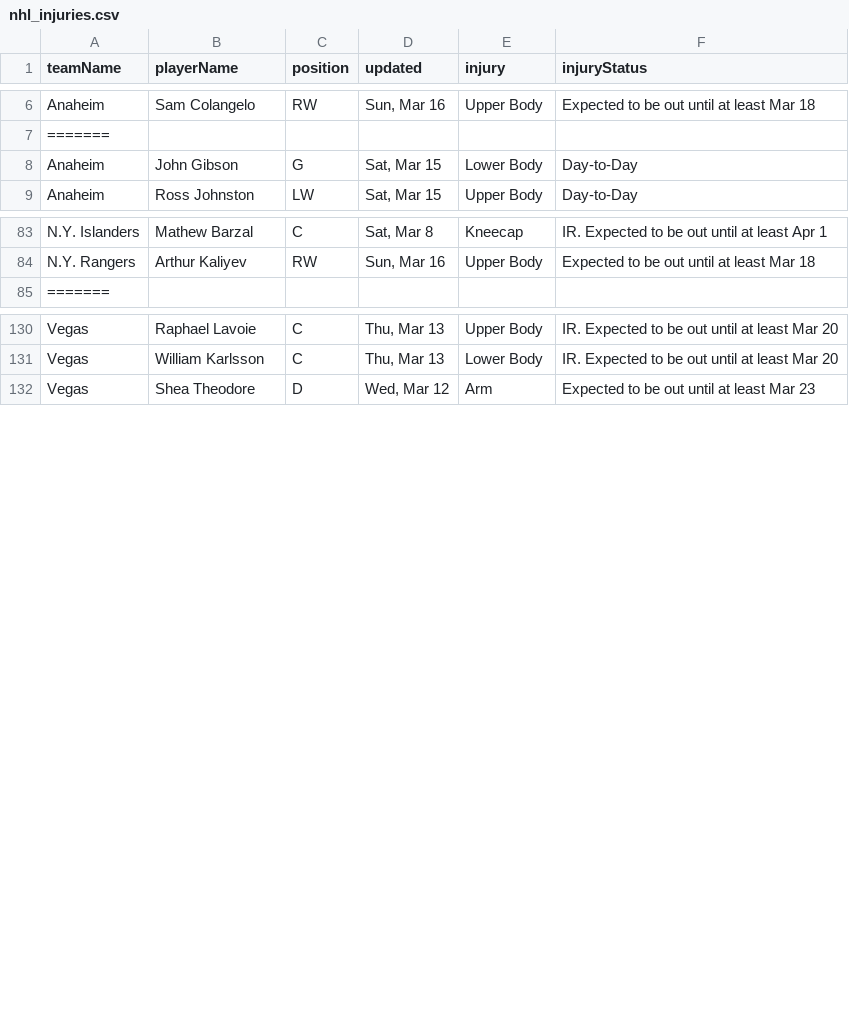
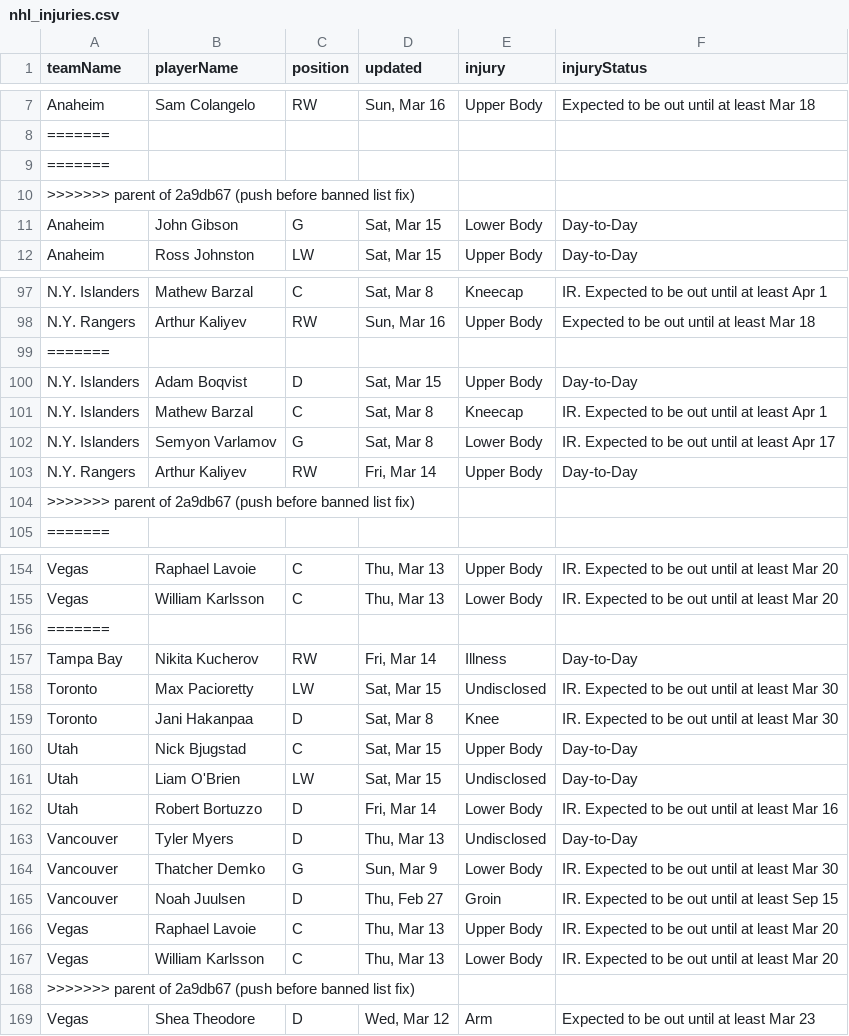
Before and after one commit to quintonfesq04/RealSports, a CSV file: NHL/nhl_injuries.csv, drawn as a sheet; only a part is shown, gaps mark what is left out; the diff covers the shown part only.

Commit message:
push

```diff
--- a/NHL/nhl_injuries.csv
+++ b/NHL/nhl_injuries.csv
@@ -7,2 +8,4 @@ Anaheim,Sam Colangelo,RW,"Sun, Mar 16",Upper Body,Expected to be out until at le
 =======
+=======
+>>>>>>> parent of 2a9db67 (push before banned list fix)
 Anaheim,John Gibson,G,"Sat, Mar 15",Lower Body,Day-to-Day
@@ -84,2 +98,8 @@ N.Y. Islanders,Mathew Barzal,C,"Sat, Mar 8",Kneecap,IR. Expected to be out until
 N.Y. Rangers,Arthur Kaliyev,RW,"Sun, Mar 16",Upper Body,Expected to be out until at least Mar 18
+=======
+N.Y. Islanders,Adam Boqvist,D,"Sat, Mar 15",Upper Body,Day-to-Day
+N.Y. Islanders,Mathew Barzal,C,"Sat, Mar 8",Kneecap,IR. Expected to be out until at least Apr 1
+N.Y. Islanders,Semyon Varlamov,G,"Sat, Mar 8",Lower Body,IR. Expected to be out until at least Apr 17
+N.Y. Rangers,Arthur Kaliyev,RW,"Fri, Mar 14",Upper Body,Day-to-Day
+>>>>>>> parent of 2a9db67 (push before banned list fix)
 =======
@@ -131,2 +155,15 @@ Vegas,Raphael Lavoie,C,"Thu, Mar 13",Upper Body,IR. Expected to be out until at
 Vegas,William Karlsson,C,"Thu, Mar 13",Lower Body,IR. Expected to be out until at least Mar 20
+=======
+Tampa Bay,Nikita Kucherov,RW,"Fri, Mar 14",Illness,Day-to-Day
+Toronto,Max Pacioretty,LW,"Sat, Mar 15",Undisclosed,IR. Expected to be out until at least Mar 30
+Toronto,Jani Hakanpaa,D,"Sat, Mar 8",Knee,IR. Expected to be out until at least Mar 30
+Utah,Nick Bjugstad,C,"Sat, Mar 15",Upper Body,Day-to-Day
+Utah,Liam O'Brien,LW,"Sat, Mar 15",Undisclosed,Day-to-Day
+Utah,Robert Bortuzzo,D,"Fri, Mar 14",Lower Body,IR. Expected to be out until at least Mar 16
+Vancouver,Tyler Myers,D,"Thu, Mar 13",Undisclosed,Day-to-Day
+Vancouver,Thatcher Demko,G,"Sun, Mar 9",Lower Body,IR. Expected to be out until at least Mar 30
+Vancouver,Noah Juulsen,D,"Thu, Feb 27",Groin,IR. Expected to be out until at least Sep 15
+Vegas,Raphael Lavoie,C,"Thu, Mar 13",Upper Body,IR. Expected to be out until at least Mar 20
+Vegas,William Karlsson,C,"Thu, Mar 13",Lower Body,IR. Expected to be out until at least Mar 20
+>>>>>>> parent of 2a9db67 (push before banned list fix)
 Vegas,Shea Theodore,D,"Wed, Mar 12",Arm,Expected to be out until at least Mar 23
```
Also changed, not shown: 16 added rows elsewhere in this file, MLB/mlb_injuries.csv, MLB/mlb_stats.csv, 19 other files.
